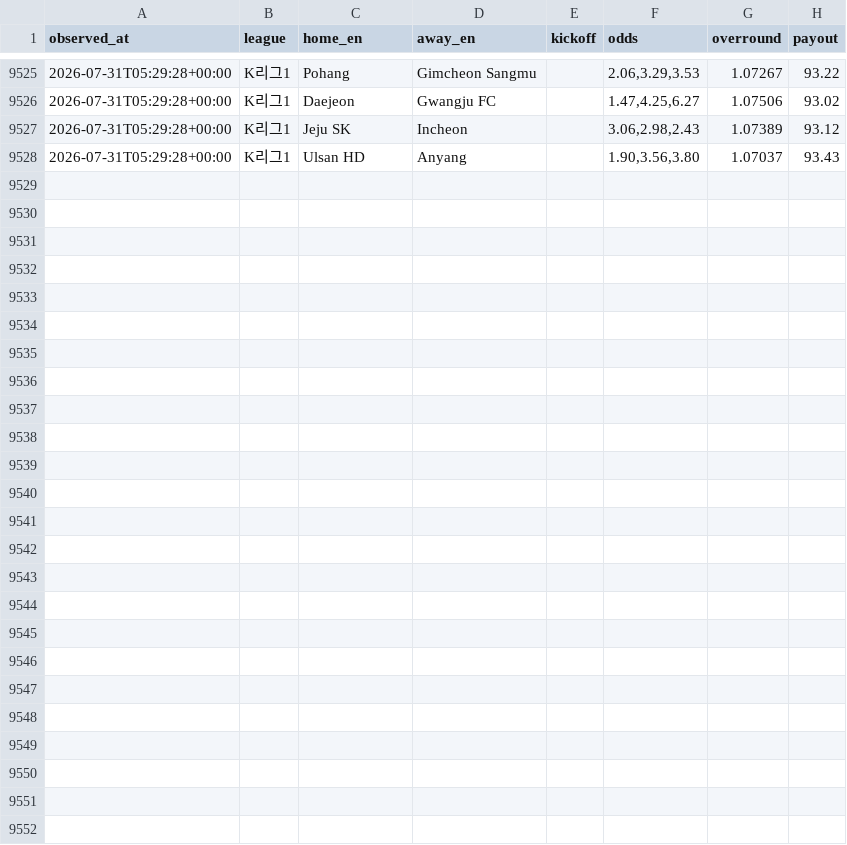
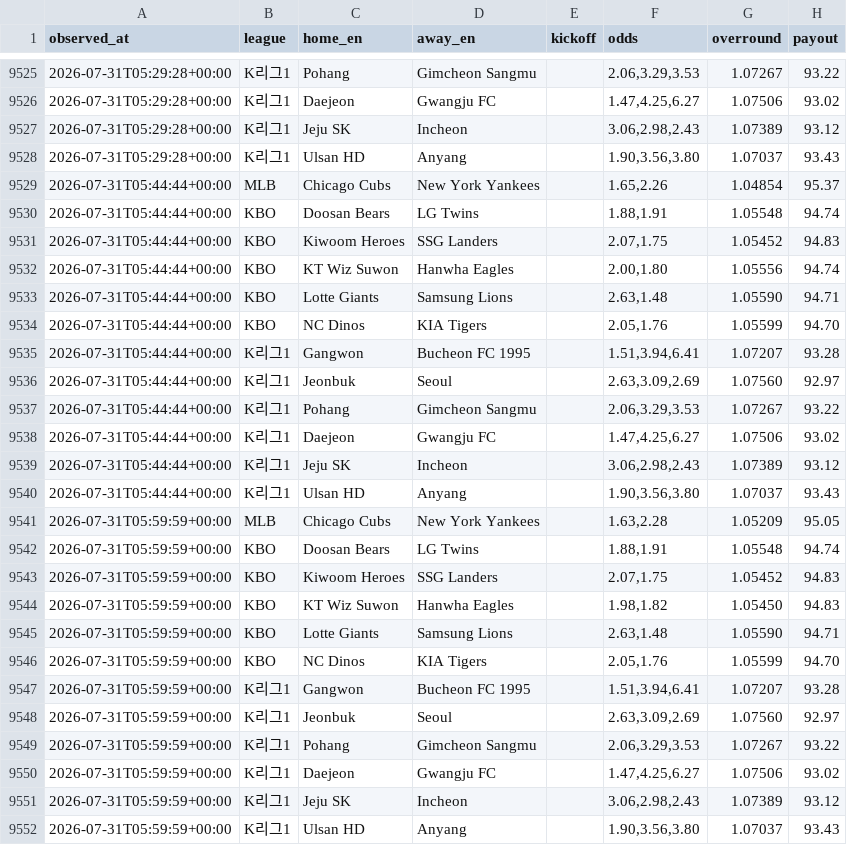
Before and after one commit to choigod1023/proto-odds-research, a CSV file: data/raw/overseas/live_odds.csv, drawn as a sheet; only a part is shown, gaps mark what is left out; the diff names each change by its address in the sheet, - before the commit and + after, or states it on an @@ line.

```diff
--- a/data/raw/overseas/live_odds.csv
+++ b/data/raw/overseas/live_odds.csv
+row 9529: 2026-07-31T05:44:44+00:00 | MLB | Chicago Cubs | New York Yankees |  | 1.65,2.26 | 1.04854 | 95.37
+row 9530: 2026-07-31T05:44:44+00:00 | KBO | Doosan Bears | LG Twins |  | 1.88,1.91 | 1.05548 | 94.74
+row 9531: 2026-07-31T05:44:44+00:00 | KBO | Kiwoom Heroes | SSG Landers |  | 2.07,1.75 | 1.05452 | 94.83
+row 9532: 2026-07-31T05:44:44+00:00 | KBO | KT Wiz Suwon | Hanwha Eagles |  | 2.00,1.80 | 1.05556 | 94.74
+row 9533: 2026-07-31T05:44:44+00:00 | KBO | Lotte Giants | Samsung Lions |  | 2.63,1.48 | 1.05590 | 94.71
+row 9534: 2026-07-31T05:44:44+00:00 | KBO | NC Dinos | KIA Tigers |  | 2.05,1.76 | 1.05599 | 94.70
+row 9535: 2026-07-31T05:44:44+00:00 | K리그1 | Gangwon | Bucheon FC 1995 |  | 1.51,3.94,6.41 | 1.07207 | 93.28
+row 9536: 2026-07-31T05:44:44+00:00 | K리그1 | Jeonbuk | Seoul |  | 2.63,3.09,2.69 | 1.07560 | 92.97
+row 9537: 2026-07-31T05:44:44+00:00 | K리그1 | Pohang | Gimcheon Sangmu |  | 2.06,3.29,3.53 | 1.07267 | 93.22
+row 9538: 2026-07-31T05:44:44+00:00 | K리그1 | Daejeon | Gwangju FC |  | 1.47,4.25,6.27 | 1.07506 | 93.02
+row 9539: 2026-07-31T05:44:44+00:00 | K리그1 | Jeju SK | Incheon |  | 3.06,2.98,2.43 | 1.07389 | 93.12
+row 9540: 2026-07-31T05:44:44+00:00 | K리그1 | Ulsan HD | Anyang |  | 1.90,3.56,3.80 | 1.07037 | 93.43
+row 9541: 2026-07-31T05:59:59+00:00 | MLB | Chicago Cubs | New York Yankees |  | 1.63,2.28 | 1.05209 | 95.05
+row 9542: 2026-07-31T05:59:59+00:00 | KBO | Doosan Bears | LG Twins |  | 1.88,1.91 | 1.05548 | 94.74
+row 9543: 2026-07-31T05:59:59+00:00 | KBO | Kiwoom Heroes | SSG Landers |  | 2.07,1.75 | 1.05452 | 94.83
+row 9544: 2026-07-31T05:59:59+00:00 | KBO | KT Wiz Suwon | Hanwha Eagles |  | 1.98,1.82 | 1.05450 | 94.83
+row 9545: 2026-07-31T05:59:59+00:00 | KBO | Lotte Giants | Samsung Lions |  | 2.63,1.48 | 1.05590 | 94.71
+row 9546: 2026-07-31T05:59:59+00:00 | KBO | NC Dinos | KIA Tigers |  | 2.05,1.76 | 1.05599 | 94.70
+row 9547: 2026-07-31T05:59:59+00:00 | K리그1 | Gangwon | Bucheon FC 1995 |  | 1.51,3.94,6.41 | 1.07207 | 93.28
+row 9548: 2026-07-31T05:59:59+00:00 | K리그1 | Jeonbuk | Seoul |  | 2.63,3.09,2.69 | 1.07560 | 92.97
+row 9549: 2026-07-31T05:59:59+00:00 | K리그1 | Pohang | Gimcheon Sangmu |  | 2.06,3.29,3.53 | 1.07267 | 93.22
+row 9550: 2026-07-31T05:59:59+00:00 | K리그1 | Daejeon | Gwangju FC |  | 1.47,4.25,6.27 | 1.07506 | 93.02
+row 9551: 2026-07-31T05:59:59+00:00 | K리그1 | Jeju SK | Incheon |  | 3.06,2.98,2.43 | 1.07389 | 93.12
+row 9552: 2026-07-31T05:59:59+00:00 | K리그1 | Ulsan HD | Anyang |  | 1.90,3.56,3.80 | 1.07037 | 93.43
```
Also changed, not shown: 3 other files.
